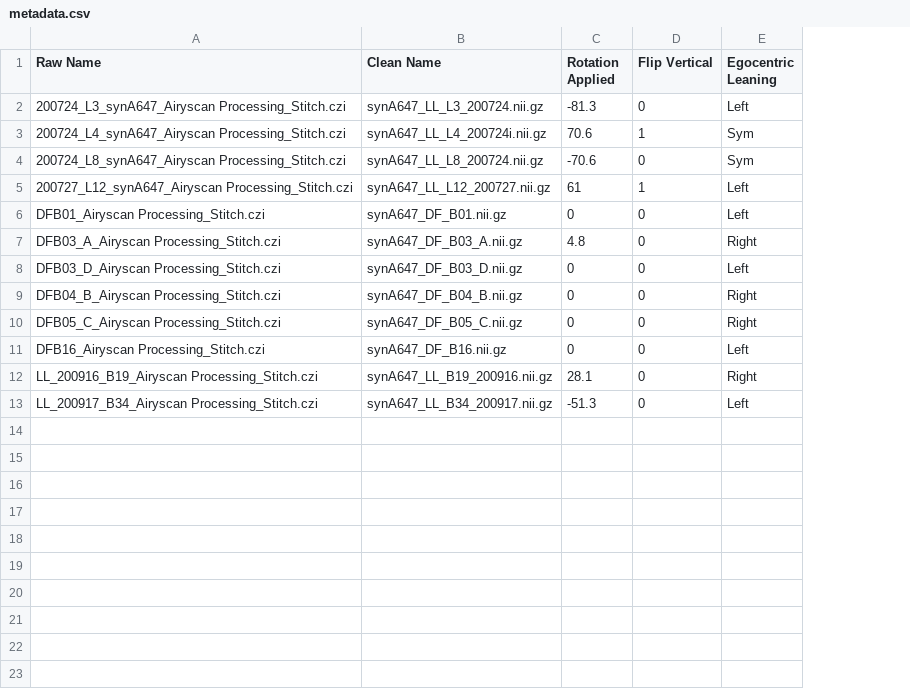
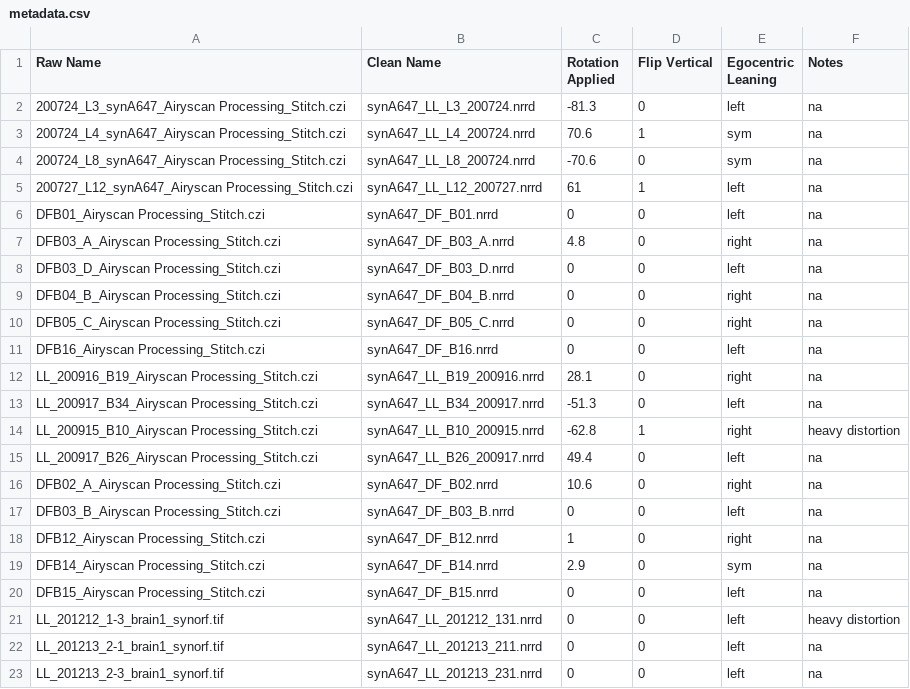
Before and after one commit to neurorishika/ant_template_builder, a CSV file: metadata.csv, drawn as a sheet; only a part is shown; the diff covers the shown part only; the diff names each change by its address in the sheet, - before the commit and + after, or states it on an @@ line.

Commit message:
added asymmetrization to mirror and updated metadata

```diff
--- a/metadata.csv
+++ b/metadata.csv
+column F (Notes), rows 2-13: all na
-B2 (Clean Name): synA647_LL_L3_200724.nii.gz
+B2 (Clean Name): synA647_LL_L3_200724.nrrd
-E2 (Egocentric Leaning): Left
+E2 (Egocentric Leaning): left
-B3 (Clean Name): synA647_LL_L4_200724i.nii.gz
+B3 (Clean Name): synA647_LL_L4_200724.nrrd
-E3:E4 (Egocentric Leaning): Sym
+E3:E4 (Egocentric Leaning): sym
-B4 (Clean Name): synA647_LL_L8_200724.nii.gz
+B4 (Clean Name): synA647_LL_L8_200724.nrrd
-B5 (Clean Name): synA647_LL_L12_200727.nii.gz
+B5 (Clean Name): synA647_LL_L12_200727.nrrd
-E5:E6 (Egocentric Leaning): Left
+E5:E6 (Egocentric Leaning): left
-B6 (Clean Name): synA647_DF_B01.nii.gz
+B6 (Clean Name): synA647_DF_B01.nrrd
-B7 (Clean Name): synA647_DF_B03_A.nii.gz
+B7 (Clean Name): synA647_DF_B03_A.nrrd
-E7 (Egocentric Leaning): Right
+E7 (Egocentric Leaning): right
-B8 (Clean Name): synA647_DF_B03_D.nii.gz
+B8 (Clean Name): synA647_DF_B03_D.nrrd
-E8 (Egocentric Leaning): Left
+E8 (Egocentric Leaning): left
-B9 (Clean Name): synA647_DF_B04_B.nii.gz
+B9 (Clean Name): synA647_DF_B04_B.nrrd
-E9:E10 (Egocentric Leaning): Right
+E9:E10 (Egocentric Leaning): right
-B10 (Clean Name): synA647_DF_B05_C.nii.gz
+B10 (Clean Name): synA647_DF_B05_C.nrrd
-B11 (Clean Name): synA647_DF_B16.nii.gz
+B11 (Clean Name): synA647_DF_B16.nrrd
-E11 (Egocentric Leaning): Left
+E11 (Egocentric Leaning): left
-B12 (Clean Name): synA647_LL_B19_200916.nii.gz
+B12 (Clean Name): synA647_LL_B19_200916.nrrd
-E12 (Egocentric Leaning): Right
+E12 (Egocentric Leaning): right
-B13 (Clean Name): synA647_LL_B34_200917.nii.gz
+B13 (Clean Name): synA647_LL_B34_200917.nrrd
-E13 (Egocentric Leaning): Left
+E13 (Egocentric Leaning): left
+row 14: LL_200915_B10_Airyscan Processing_Stitch.czi | synA647_LL_B10_200915.nrrd | -62.8 | 1 | right | heavy distortion
+row 15: LL_200917_B26_Airyscan Processing_Stitch.czi | synA647_LL_B26_200917.nrrd | 49.4 | 0 | left | na
+row 16: DFB02_A_Airyscan Processing_Stitch.czi | synA647_DF_B02.nrrd | 10.6 | 0 | right | na
+row 17: DFB03_B_Airyscan Processing_Stitch.czi | synA647_DF_B03_B.nrrd | 0 | 0 | left | na
+row 18: DFB12_Airyscan Processing_Stitch.czi | synA647_DF_B12.nrrd | 1 | 0 | right | na
+row 19: DFB14_Airyscan Processing_Stitch.czi | synA647_DF_B14.nrrd | 2.9 | 0 | sym | na
+row 20: DFB15_Airyscan Processing_Stitch.czi | synA647_DF_B15.nrrd | 0 | 0 | left | na
+row 21: LL_201212_1-3_brain1_synorf.tif | synA647_LL_201212_131.nrrd | 0 | 0 | left | heavy distortion
+row 22: LL_201213_2-1_brain1_synorf.tif | synA647_LL_201213_211.nrrd | 0 | 0 | left | na
+row 23: LL_201213_2-3_brain1_synorf.tif | synA647_LL_201213_231.nrrd | 0 | 0 | left | na
```
Also changed, not shown: 14 added rows elsewhere in this file, 3 other files.
